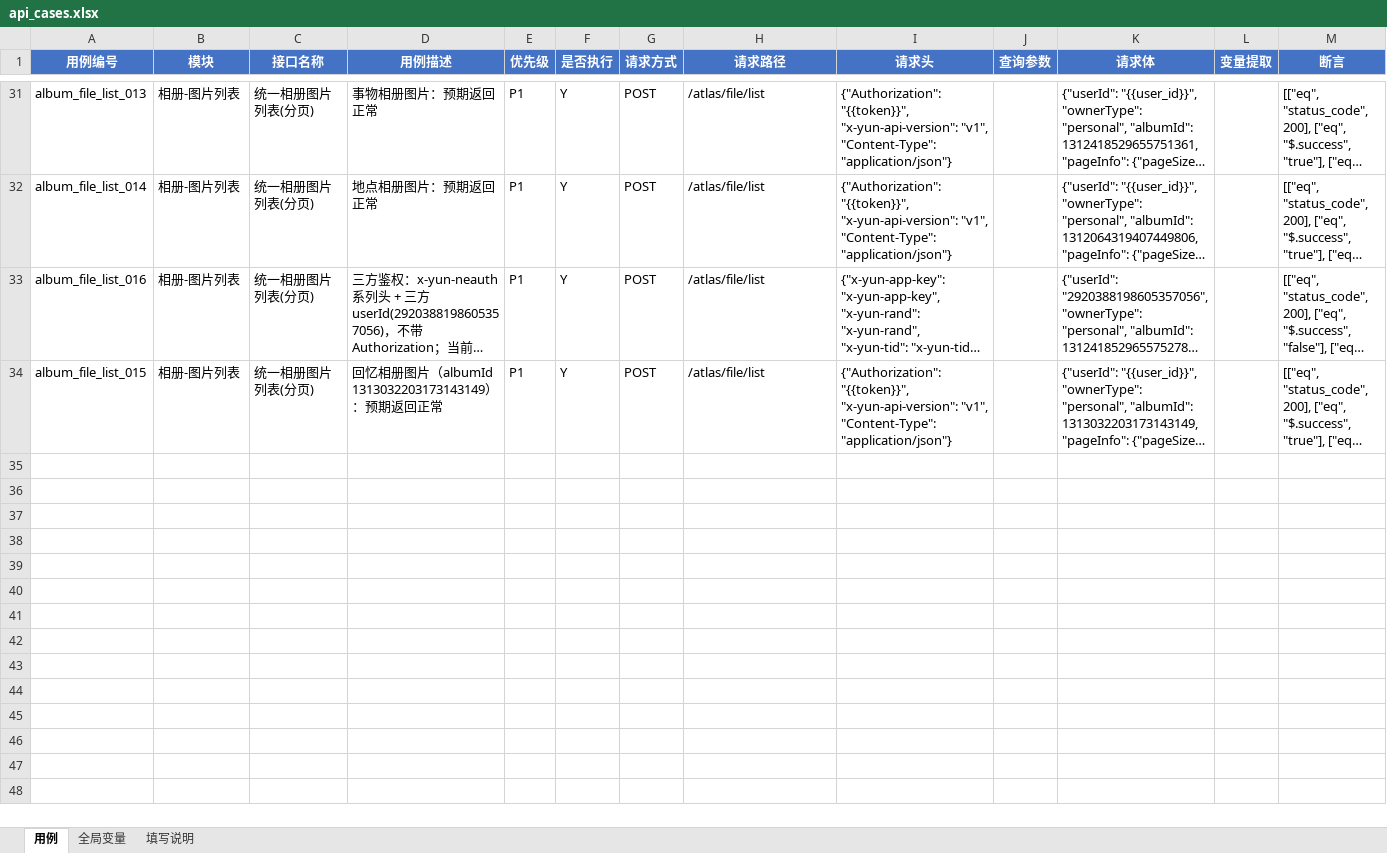
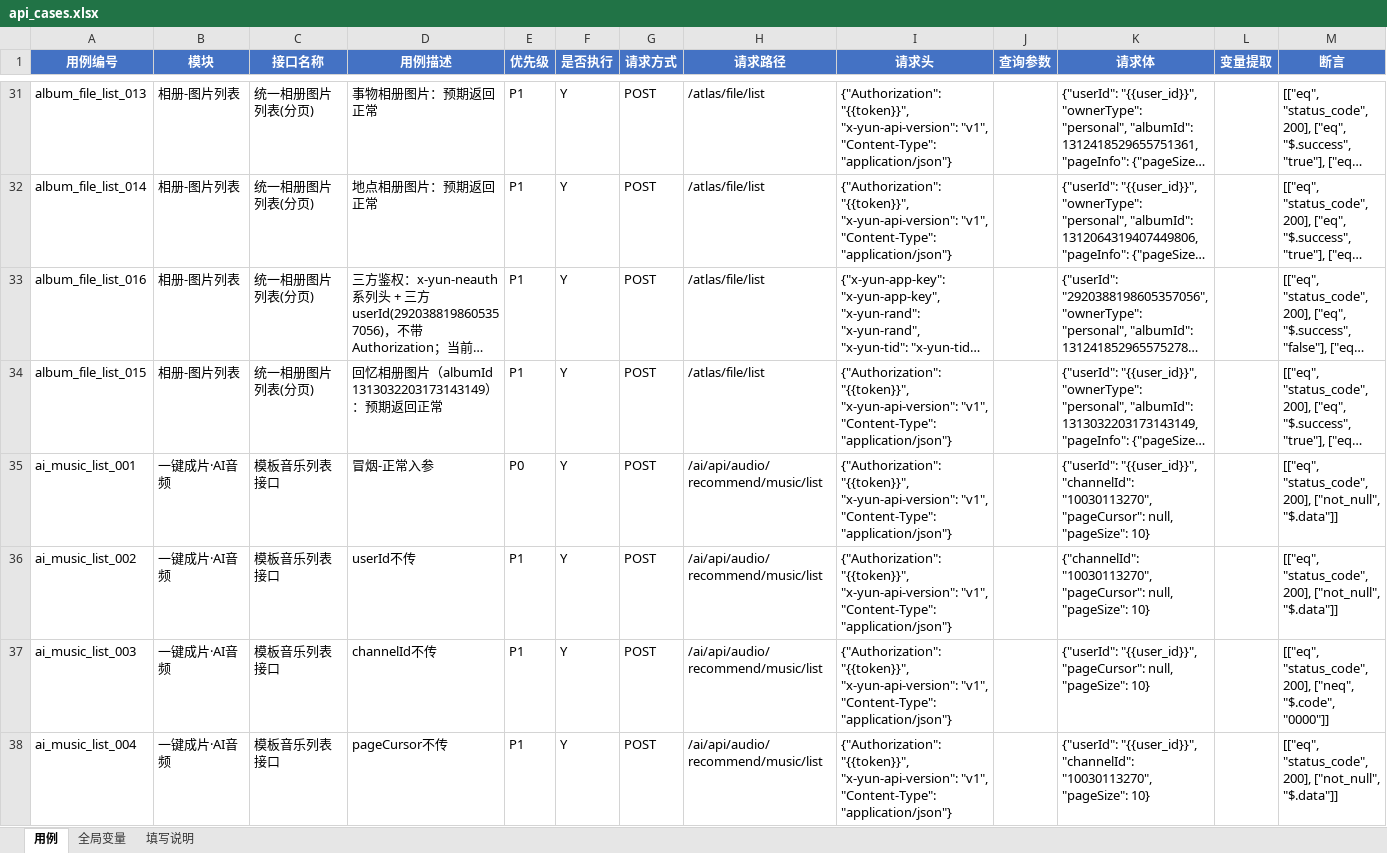
Before and after one commit to Yaqia77/interface-auto, an Excel workbook: data/api_cases.xlsx, sheet 用例, drawn as a sheet; only a part is shown, gaps mark what is left out; long unchanged cells end in …; values as stored, in another font and other column widths than the file's, no borders; rows hold the shown columns only; the diff covers the shown part only; the diff names each change by its address in the sheet, - before the commit and + after, or states it on an @@ line.

Commit message:
feat(cases): 用例编写提效——空白模板导出 + 智能导入 + 依赖自动编排
- 导出空白模板 /api/cases/template：16 列标准表头 + 优先级/是否执行/请求方式下拉校验 + 表头批注 + 示例行 + 全局变量/填写说明 Sheet

- 智能导入 case_importer：非标准表头(人工评审表)三级识别 + 缺项补默认 + 预期结果语义映射断言 + 接口库推荐断言，preview 预览确认后 confirm 落盘

- 依赖引擎 conftest：条件执行自动纳入启用依赖用例 + 拓扑排序依赖先行 + 成环容错；test_api 依赖失败阻塞不发请求并登记 skipped

- 统计报表趋势转浅色柱状与整页统一；公共脚本粘贴导入 + Apifox/Postman 转换；登录页品牌化重构 + 密码错误卡内告警

```diff
--- a/data/api_cases.xlsx (sheet 用例)
+++ b/data/api_cases.xlsx (sheet 用例)
+row 35: ai_music_list_001 | 一键成片·AI音频 | 模板音乐列表接口 | 冒烟-正常入参 | P0 | Y | POST | /ai/api/audio/recommend/music/list | {"Authorization": "{{token}}", "x-yun-api-version": "v1", "Content-Type": "application/json"} |  | {"userId": "{{user_id}}", "channelId": "10030113270", "pageCursor": null, "pageSize": 10} |  | [["eq", "status_code", 200], ["not_null", "$.data"]]
+row 36: ai_music_list_002 | 一键成片·AI音频 | 模板音乐列表接口 | userId不传 | P1 | Y | POST | /ai/api/audio/recommend/music/list | {"Authorization": "{{token}}", "x-yun-api-version": "v1", "Content-Type": "application/json"} |  | {"channelId": "10030113270", "pageCursor": null, "pageSize": 10} |  | [["eq", "status_code", 200], ["not_null", "$.data"]]
+row 37: ai_music_list_003 | 一键成片·AI音频 | 模板音乐列表接口 | channelId不传 | P1 | Y | POST | /ai/api/audio/recommend/music/list | {"Authorization": "{{token}}", "x-yun-api-version": "v1", "Content-Type": "application/json"} |  | {"userId": "{{user_id}}", "pageCursor": null, "pageSize": 10} |  | [["eq", "status_code", 200], ["neq", "$.code", "0000"]]
+row 38: ai_music_list_004 | 一键成片·AI音频 | 模板音乐列表接口 | pageCursor不传 | P1 | Y | POST | /ai/api/audio/recommend/music/list | {"Authorization": "{{token}}", "x-yun-api-version": "v1", "Content-Type": "application/json"} |  | {"userId": "{{user_id}}", "channelId": "10030113270", "pageSize": 10} |  | [["eq", "status_code", 200], ["not_null", "$.data"]]
```
Also changed, not shown: 10 added rows elsewhere in this sheet, 14 other files.
